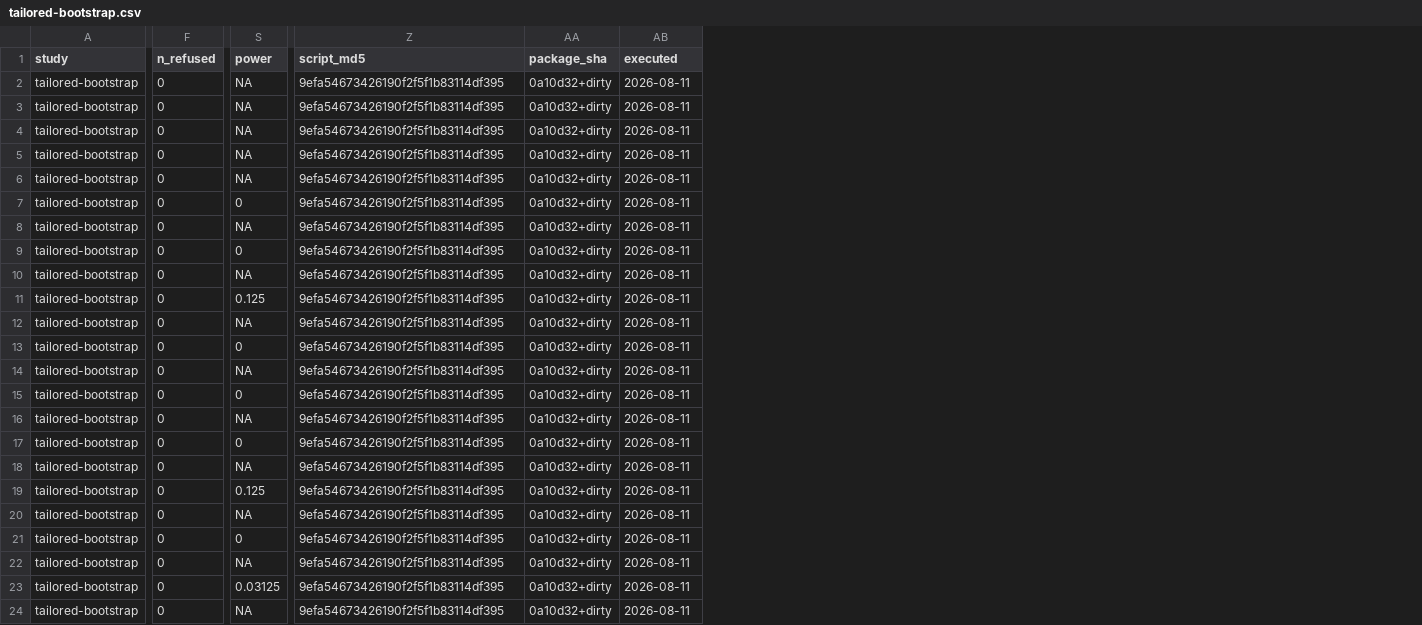
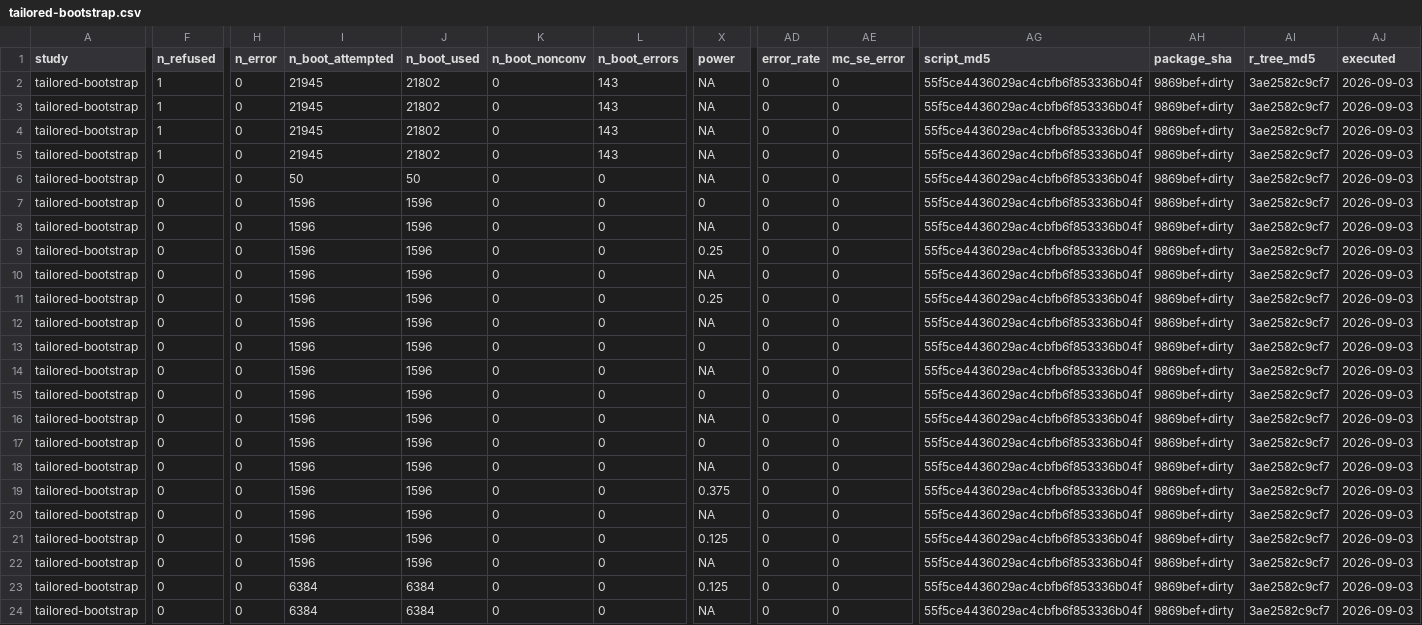
Before and after one commit to drjoshmcgrane/RaschR, a CSV file: tools/simval/results/tailored-bootstrap.csv, drawn as a sheet; only a part is shown, gaps mark what is left out; addresses are those after the commit; the diff covers the shown part only; the diff names each change by its address in the sheet, - before the commit and + after, or states it on an @@ line.

```diff
--- a/tools/simval/results/tailored-bootstrap.csv
+++ b/tools/simval/results/tailored-bootstrap.csv
+column H (n_error), rows 2-24: all 0
+column I (n_boot_attempted), rows 2-24: 21945 | 21945 | 21945 | 21945 | 50 | 1596 | 1596 | 1596 | 1596 | 1596 | 1596 | 1596 | 1596 | 1596 | 1596 | 1596 | 1596 | 1596 | 1596 | 1596 | 1596 | 6384 | 6384
+column J (n_boot_used), rows 2-24: 21802 | 21802 | 21802 | 21802 | 50 | 1596 | 1596 | 1596 | 1596 | 1596 | 1596 | 1596 | 1596 | 1596 | 1596 | 1596 | 1596 | 1596 | 1596 | 1596 | 1596 | 6384 | 6384
+column K (n_boot_nonconv), rows 2-24: all 0
+column L (n_boot_errors), rows 2-24: 143 | 143 | 143 | 143 | 0 | 0 | 0 | 0 | 0 | 0 | 0 | 0 | 0 | 0 | 0 | 0 | 0 | 0 | 0 | 0 | 0 | 0 | 0
+column AD (error_rate), rows 2-24: all 0
+column AE (mc_se_error), rows 2-24: all 0
+column AI (r_tree_md5), rows 2-24: all 3ae2582c9cf7
-F2:F5 (n_refused): 0
+F2:F5 (n_refused): 1
-AG2:AG24 (script_md5): 9efa54673426190f2f5f1b83114df395
+AG2:AG24 (script_md5): 55f5ce4436029ac4cbfb6f853336b04f
-AH2:AH24 (package_sha): 0a10d32+dirty
+AH2:AH24 (package_sha): 9869bef+dirty
-AJ2:AJ24 (executed): 2026-08-11
+AJ2:AJ24 (executed): 2026-09-03
-X9 (power): 0
+X9 (power): 0.25
-X11 (power): 0.125
+X11 (power): 0.25
-X19 (power): 0.125
+X19 (power): 0.375
-X21 (power): 0
+X21 (power): 0.125
-X23 (power): 0.03125
+X23 (power): 0.125
```
Also changed, not shown: 46 edited cells elsewhere in this file, tools/simval/results/person-cj-fit-bootstrap.csv, tools/simval/results/person-fit-bootstrap-pcm-topup.csv, 33 other files.
